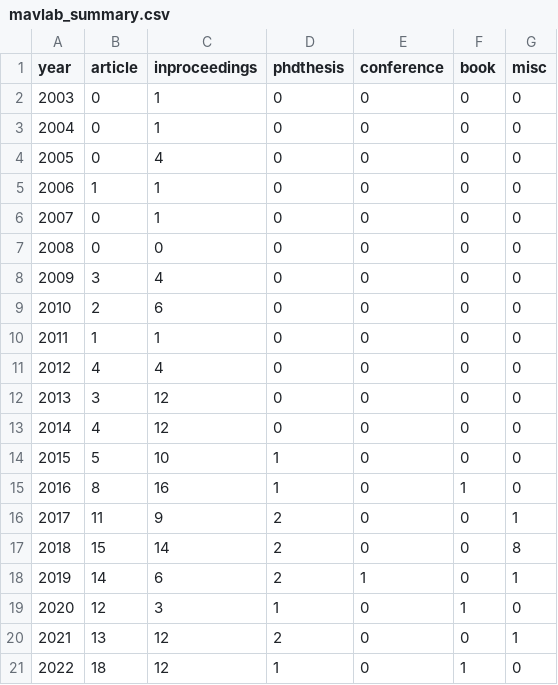
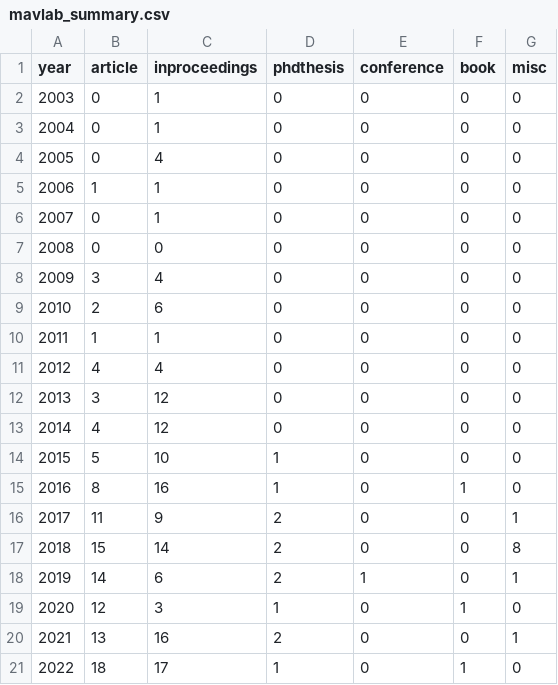
Before and after one commit to tudelft/publications, a CSV file: mavlab_summary.csv, drawn as a sheet.

```diff
--- a/mavlab_summary.csv
+++ b/mavlab_summary.csv
@@ -19,3 +19,3 @@ year;article;inproceedings;phdthesis;conference;book;misc
 2020;12;3;1;0;1;0;
-2021;13;12;2;0;0;1;
-2022;18;12;1;0;1;0;
+2021;13;16;2;0;0;1;
+2022;18;17;1;0;1;0;
```
Also changed, not shown: 8 other files.
